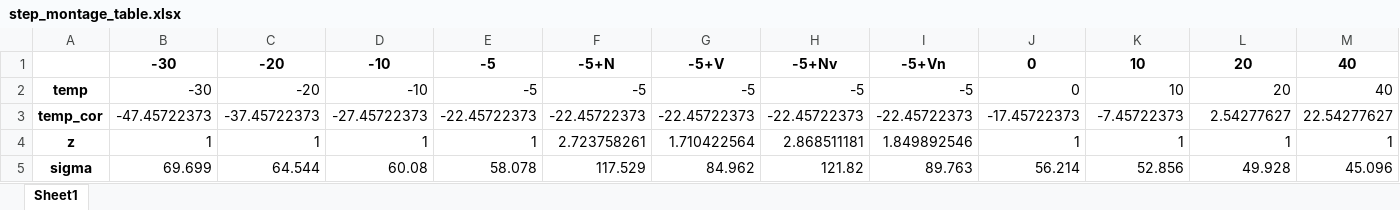
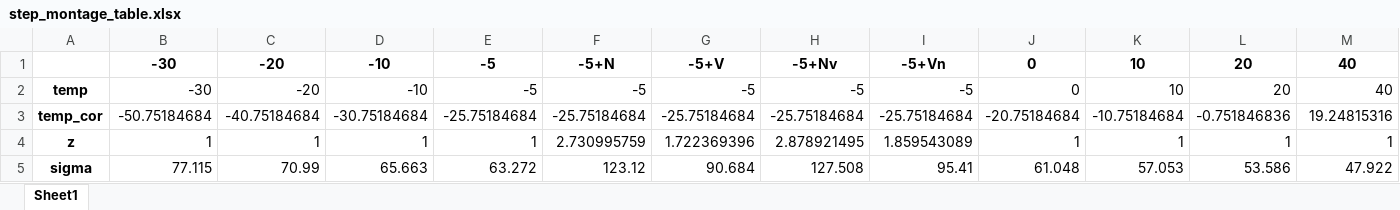
Before and after one commit to POLIKbuilt/HV_Transmission_Line_Analysis, an Excel workbook: data/step_montage_table.xlsx, sheet Sheet1, drawn as a sheet; only a part is shown; values as stored, in another font and other column widths than the file's, no borders; the diff covers the shown part only; the diff names each change by its address in the sheet, - before the commit and + after, or states it on an @@ line.

Commit message:
fixed incorrect average height formula

```diff
--- a/data/step_montage_table.xlsx (sheet Sheet1)
+++ b/data/step_montage_table.xlsx (sheet Sheet1)
-B3: -47.45722373
+B3: -50.75184684
-C3: -37.45722373
+C3: -40.75184684
-D3: -27.45722373
+D3: -30.75184684
-E3: -22.45722373
+E3: -25.75184684
-F3: -22.45722373
+F3: -25.75184684
-G3: -22.45722373
+G3: -25.75184684
-H3: -22.45722373
+H3: -25.75184684
-I3: -22.45722373
+I3: -25.75184684
-J3: -17.45722373
+J3: -20.75184684
-K3: -7.45722373
+K3: -10.75184684
-L3: 2.54277627
+L3: -0.751846836
-M3: 22.54277627
+M3: 19.24815316
-F4: 2.723758261
+F4: 2.730995759
-G4: 1.710422564
+G4: 1.722369396
-H4: 2.868511181
+H4: 2.878921495
-I4: 1.849892546
+I4: 1.859543089
-B5: 69.699
+B5: 77.115
-C5: 64.544
+C5: 70.99
-D5: 60.08
+D5: 65.663
-E5: 58.078
+E5: 63.272
-F5: 117.529
+F5: 123.12
-G5: 84.962
+G5: 90.684
-H5: 121.82
+H5: 127.508
-I5: 89.763
+I5: 95.41
-J5: 56.214
+J5: 61.048
-K5: 52.856
+K5: 57.053
-L5: 49.928
+L5: 53.586
-M5: 45.096
+M5: 47.922
```
Also changed, not shown: 116 edited cells elsewhere in this sheet.
